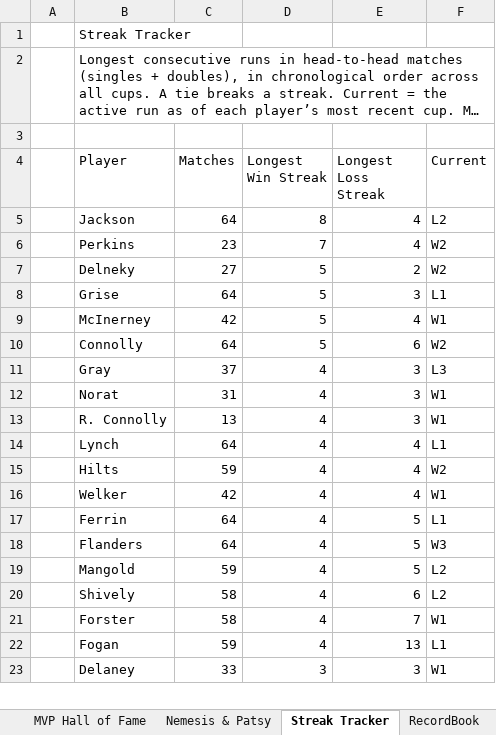
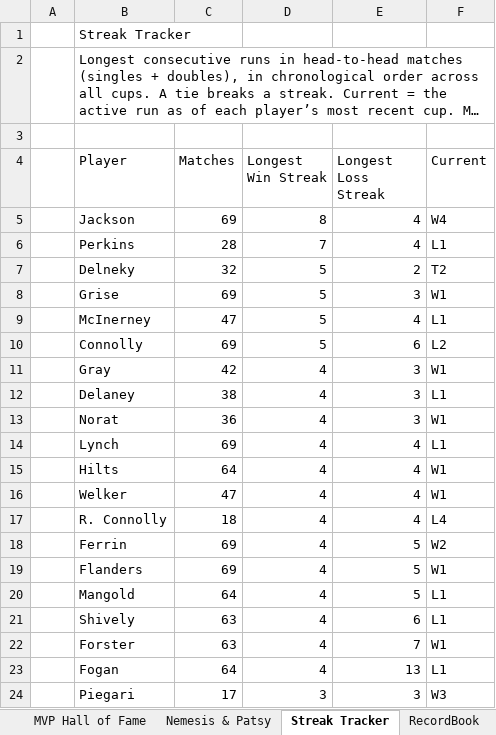
Before and after one commit to craighilts/fbc-data, an Excel workbook: FBC_Data.xlsx, sheet Streak Tracker, drawn as a sheet; only a part is shown; long unchanged cells end in …; values as stored, in another font and other column widths than the file's, no cell formats; removed rows and columns are numbered as before the commit, all else as after; the diff covers the shown part only; the diff names each change by its address in the sheet, - before the commit and + after, or states it on an @@ line.

```diff
--- a/FBC_Data.xlsx (sheet Streak Tracker)
+++ b/FBC_Data.xlsx (sheet Streak Tracker)
-C5 (Matches): 64
+C5 (Matches): 69
-F5 (Current): L2
+F5 (Current): W4
-C6 (Matches): 23
+C6 (Matches): 28
-F6 (Current): W2
+F6 (Current): L1
-C7 (Matches): 27
+C7 (Matches): 32
-F7 (Current): W2
+F7 (Current): T2
-C8 (Matches): 64
+C8 (Matches): 69
-F8 (Current): L1
+F8 (Current): W1
-C9 (Matches): 42
+C9 (Matches): 47
-F9 (Current): W1
+F9 (Current): L1
-C10 (Matches): 64
+C10 (Matches): 69
-F10 (Current): W2
+F10 (Current): L2
-C11 (Matches): 37
+C11 (Matches): 42
-F11 (Current): L3
+F11 (Current): W1
+row 12:  | Delaney | 38 | 4 | 3 | L1
-C13 (Matches): 31
+C13 (Matches): 36
-row 13:  | R. Connolly | 13 | 4 | 3 | W1
-C14 (Matches): 64
+C14 (Matches): 69
-C15 (Matches): 59
+C15 (Matches): 64
-F15 (Current): W2
+F15 (Current): W1
-C16 (Matches): 42
+C16 (Matches): 47
+row 17:  | R. Connolly | 18 | 4 | 4 | L4
-C18:C19 (Matches): 64
+C18:C19 (Matches): 69
-F18 (Current): L1
+F18 (Current): W2
-F19 (Current): W3
+F19 (Current): W1
-C20 (Matches): 59
+C20 (Matches): 64
-F20:F21 (Current): L2
+F20:F21 (Current): L1
-C21:C22 (Matches): 58
+C21:C22 (Matches): 63
-C23 (Matches): 59
+C23 (Matches): 64
-row 23:  | Delaney | 33 | 3 | 3 | W1
+row 24:  | Piegari | 17 | 3 | 3 | W3
```
Also changed, not shown: 1 removed row and 8 edited cells elsewhere in this sheet, sheet Chemistry Index, sheet CAPA PPC, sheet Form Guide, sheet Clutch Rating, sheet Sandbagger Index, sheet Pythagorean Luck, 1 more sheet, cell formats, 3 other files.
